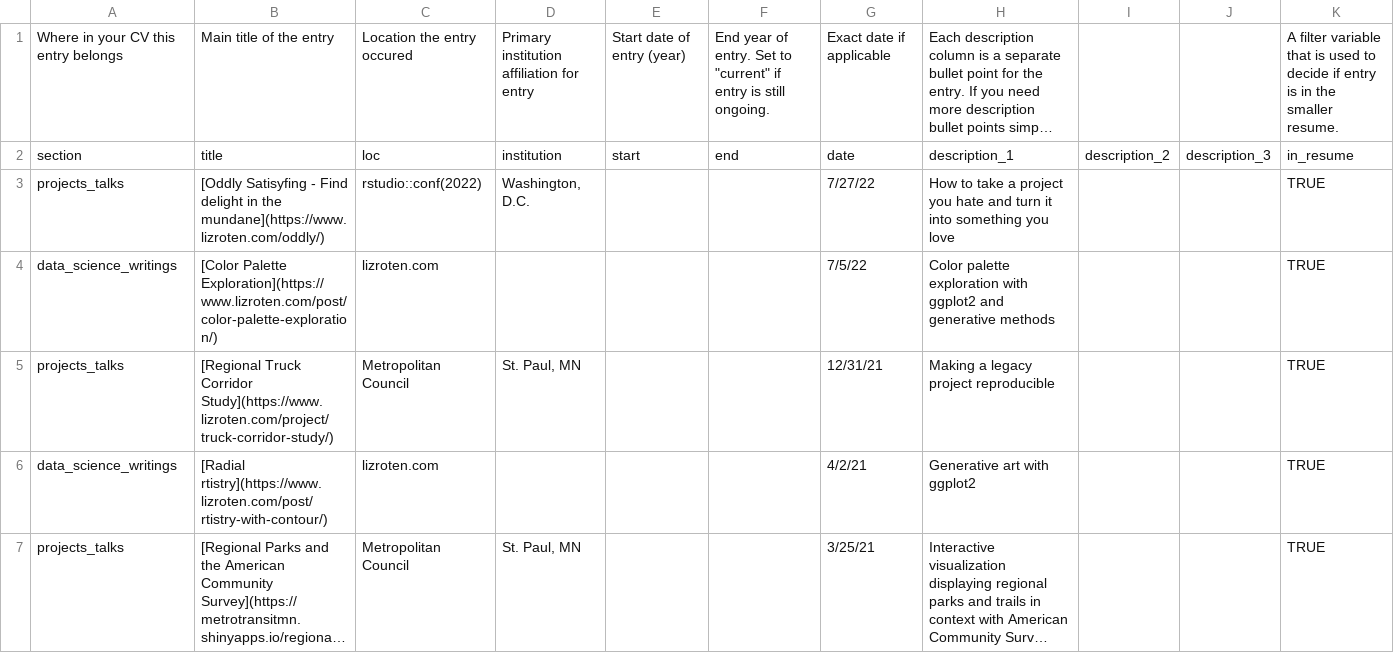
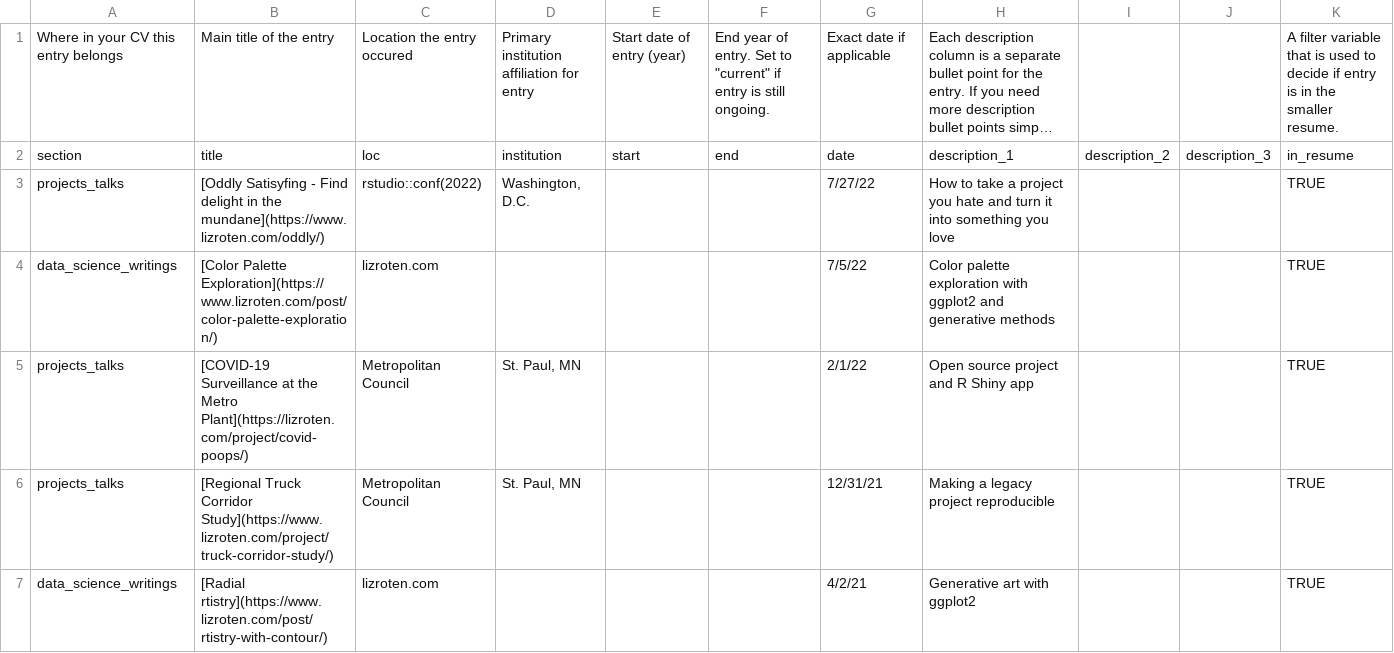
Before and after one commit to eroten/lizroten.com, a CSV file: public/cv/data/entries.csv, drawn as a sheet; only a part is shown; the shorter side is filled out with more unchanged rows; long unchanged cells end in …; the diff names each change by its address in the sheet, - before the commit and + after, or states it on an @@ line.

```diff
--- a/public/cv/data/entries.csv
+++ b/public/cv/data/entries.csv
+row 5: projects_talks | [COVID-19 Surveillance at the Metro Plant](https://lizroten.com/project/covid-poops/) | Metropolitan Council | St. Paul, MN |  |  | 2/1/22 | Open source project and R Shiny app |  |  | TRUE
```
Also changed, not shown: public/cv/data/contact_info.csv, 55 other files.
